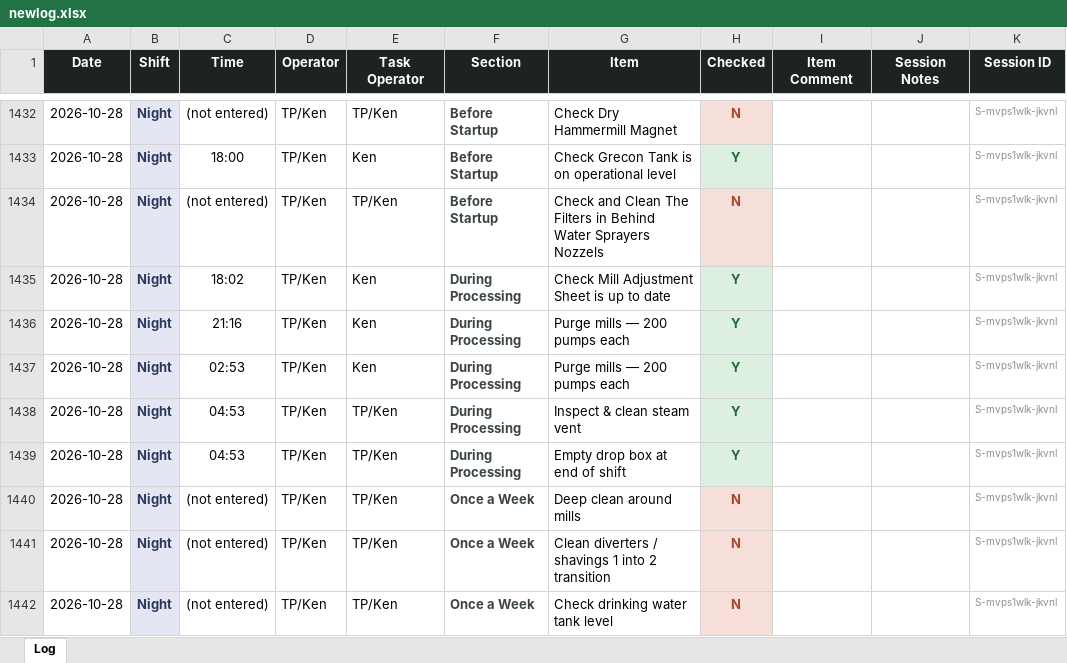
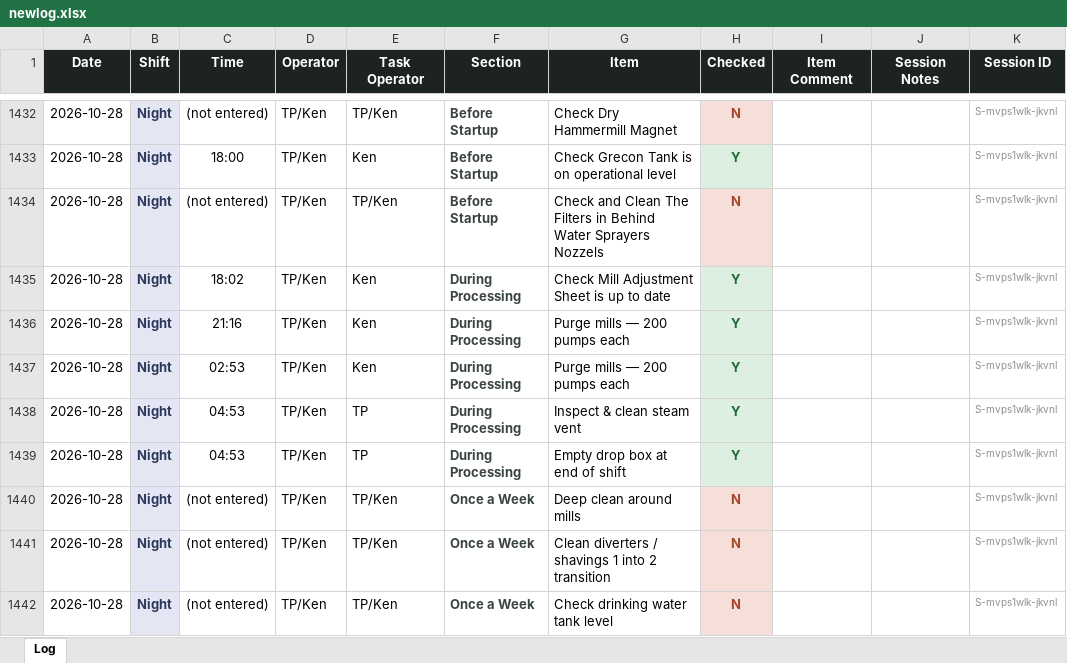
Before and after one commit to Tuan-Biomass/daily-checklist, an Excel workbook: newlog.xlsx, sheet Log, drawn as a sheet; only a part is shown, gaps mark what is left out; values as stored, in another font and other column widths than the file's, no borders; the diff names each change by its address in the sheet, - before the commit and + after, or states it on an @@ line.

Commit message:
Checklist log update 2026-10-27T19:24:06.126Z

```diff
--- a/newlog.xlsx (sheet Log)
+++ b/newlog.xlsx (sheet Log)
-E1438:E1439 (Task Operator): TP/Ken
+E1438:E1439 (Task Operator): TP
```
